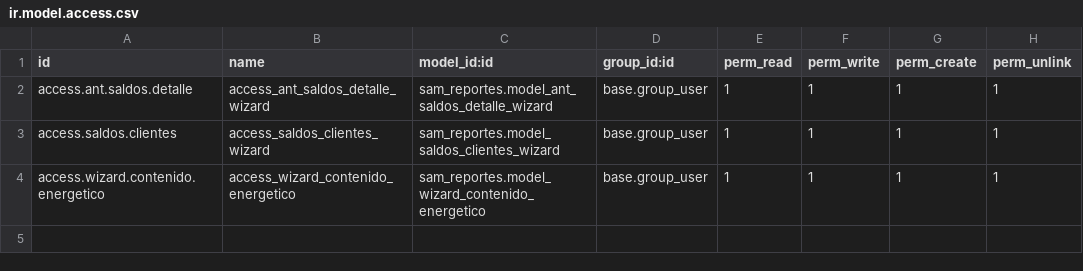
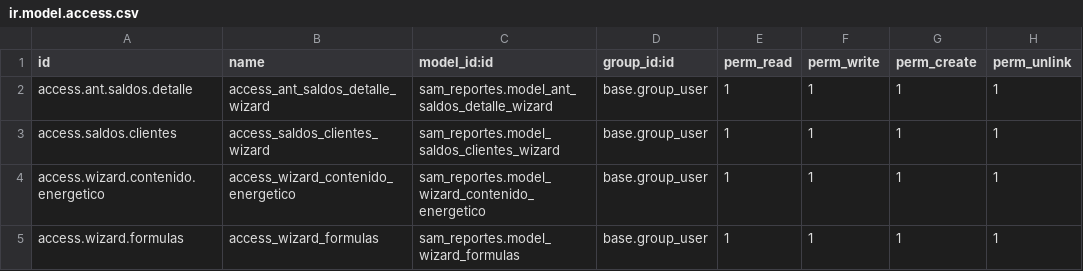
Before and after one commit to indusam/Samper1, a CSV file: sam_reportes/security/ir.model.access.csv, drawn as a sheet.

Commit message:
sam_reportes: security

```diff
--- a/sam_reportes/security/ir.model.access.csv
+++ b/sam_reportes/security/ir.model.access.csv
@@ -4 +4,2 @@ access.saldos.clientes,access_saldos_clientes_wizard,sam_reportes.model_saldos_c
 access.wizard.contenido.energetico,access_wizard_contenido_energetico,sam_reportes.model_wizard_contenido_energetico,base.group_user,1,1,1,1
+access.wizard.formulas,access_wizard_formulas,sam_reportes.model_wizard_formulas,base.group_user,1,1,1,1
```
